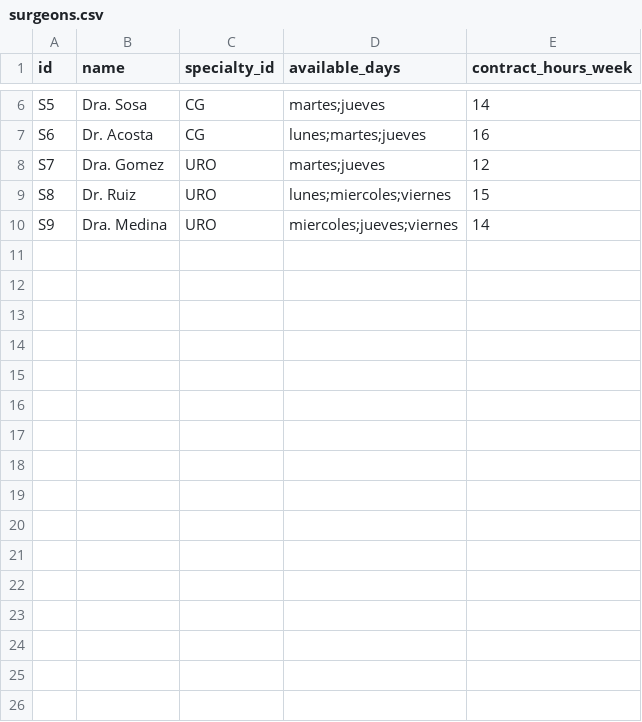
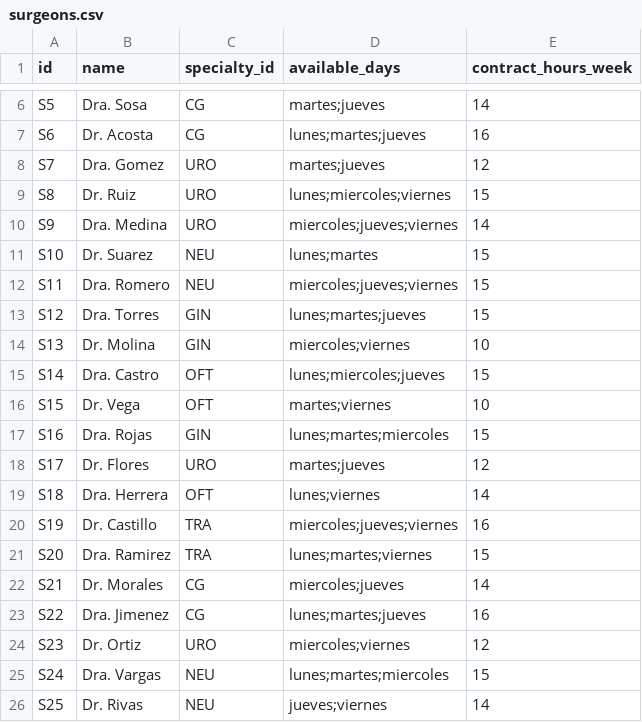
Before and after one commit to LucasCttr/pf-or-scheduler, a CSV file: data/surgeons.csv, drawn as a sheet; only a part is shown, gaps mark what is left out.

```diff
--- a/data/surgeons.csv
+++ b/data/surgeons.csv
@@ -10 +10,17 @@ S8,Dr. Ruiz,URO,lunes;miercoles;viernes,15
 S9,Dra. Medina,URO,miercoles;jueves;viernes,14
+S10,Dr. Suarez,NEU,lunes;martes,15
+S11,Dra. Romero,NEU,miercoles;jueves;viernes,15
+S12,Dra. Torres,GIN,lunes;martes;jueves,15
+S13,Dr. Molina,GIN,miercoles;viernes,10
+S14,Dra. Castro,OFT,lunes;miercoles;jueves,15
+S15,Dr. Vega,OFT,martes;viernes,10
+S16,Dra. Rojas,GIN,lunes;martes;miercoles,15
+S17,Dr. Flores,URO,martes;jueves,12
+S18,Dra. Herrera,OFT,lunes;viernes,14
+S19,Dr. Castillo,TRA,miercoles;jueves;viernes,16
+S20,Dra. Ramirez,TRA,lunes;martes;viernes,15
+S21,Dr. Morales,CG,miercoles;jueves,14
+S22,Dra. Jimenez,CG,lunes;martes;jueves,16
+S23,Dr. Ortiz,URO,miercoles;viernes,12
+S24,Dra. Vargas,NEU,lunes;martes;miercoles,15
+S25,Dr. Rivas,NEU,jueves;viernes,14
```
Also changed, not shown: data/procedures.csv, 26 other files.
